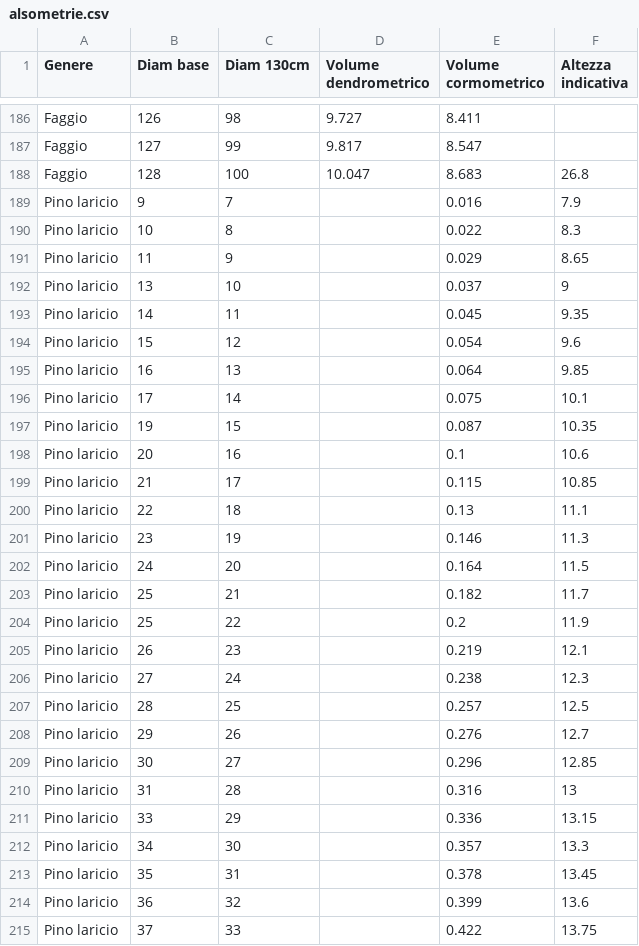
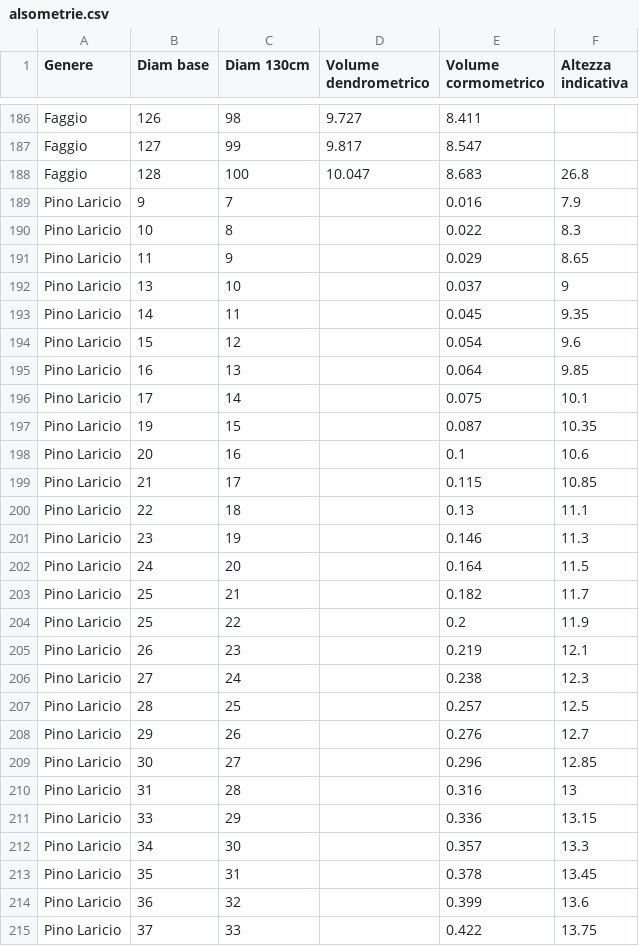
Before and after one commit to maxpoletto/laforesta, a CSV file: pdg-2026/accrescimenti/alsometrie.csv, drawn as a sheet; only a part is shown, gaps mark what is left out; the diff covers the shown part only.

Commit message:
Fixed typo in pine names

```diff
--- a/pdg-2026/accrescimenti/alsometrie.csv
+++ b/pdg-2026/accrescimenti/alsometrie.csv
@@ -188,28 +188,28 @@ Faggio,127,99,9.817,8.547,
 Faggio,128,100,10.047,8.683,26.8
-Pino laricio,9,7,,0.016,7.9
-Pino laricio,10,8,,0.022,8.3
-Pino laricio,11,9,,0.029,8.65
-Pino laricio,13,10,,0.037,9
-Pino laricio,14,11,,0.045,9.35
-Pino laricio,15,12,,0.054,9.6
-Pino laricio,16,13,,0.064,9.85
-Pino laricio,17,14,,0.075,10.1
-Pino laricio,19,15,,0.087,10.35
-Pino laricio,20,16,,0.1,10.6
-Pino laricio,21,17,,0.115,10.85
-Pino laricio,22,18,,0.13,11.1
-Pino laricio,23,19,,0.146,11.3
-Pino laricio,24,20,,0.164,11.5
-Pino laricio,25,21,,0.182,11.7
-Pino laricio,25,22,,0.2,11.9
-Pino laricio,26,23,,0.219,12.1
-Pino laricio,27,24,,0.238,12.3
-Pino laricio,28,25,,0.257,12.5
-Pino laricio,29,26,,0.276,12.7
-Pino laricio,30,27,,0.296,12.85
-Pino laricio,31,28,,0.316,13
-Pino laricio,33,29,,0.336,13.15
-Pino laricio,34,30,,0.357,13.3
-Pino laricio,35,31,,0.378,13.45
-Pino laricio,36,32,,0.399,13.6
-Pino laricio,37,33,,0.422,13.75
+Pino Laricio,9,7,,0.016,7.9
+Pino Laricio,10,8,,0.022,8.3
+Pino Laricio,11,9,,0.029,8.65
+Pino Laricio,13,10,,0.037,9
+Pino Laricio,14,11,,0.045,9.35
+Pino Laricio,15,12,,0.054,9.6
+Pino Laricio,16,13,,0.064,9.85
+Pino Laricio,17,14,,0.075,10.1
+Pino Laricio,19,15,,0.087,10.35
+Pino Laricio,20,16,,0.1,10.6
+Pino Laricio,21,17,,0.115,10.85
+Pino Laricio,22,18,,0.13,11.1
+Pino Laricio,23,19,,0.146,11.3
+Pino Laricio,24,20,,0.164,11.5
+Pino Laricio,25,21,,0.182,11.7
+Pino Laricio,25,22,,0.2,11.9
+Pino Laricio,26,23,,0.219,12.1
+Pino Laricio,27,24,,0.238,12.3
+Pino Laricio,28,25,,0.257,12.5
+Pino Laricio,29,26,,0.276,12.7
+Pino Laricio,30,27,,0.296,12.85
+Pino Laricio,31,28,,0.316,13
+Pino Laricio,33,29,,0.336,13.15
+Pino Laricio,34,30,,0.357,13.3
+Pino Laricio,35,31,,0.378,13.45
+Pino Laricio,36,32,,0.399,13.6
+Pino Laricio,37,33,,0.422,13.75
```
Also changed, not shown: 29 added rows and 2 edited cells elsewhere in this file, 1 other file.
